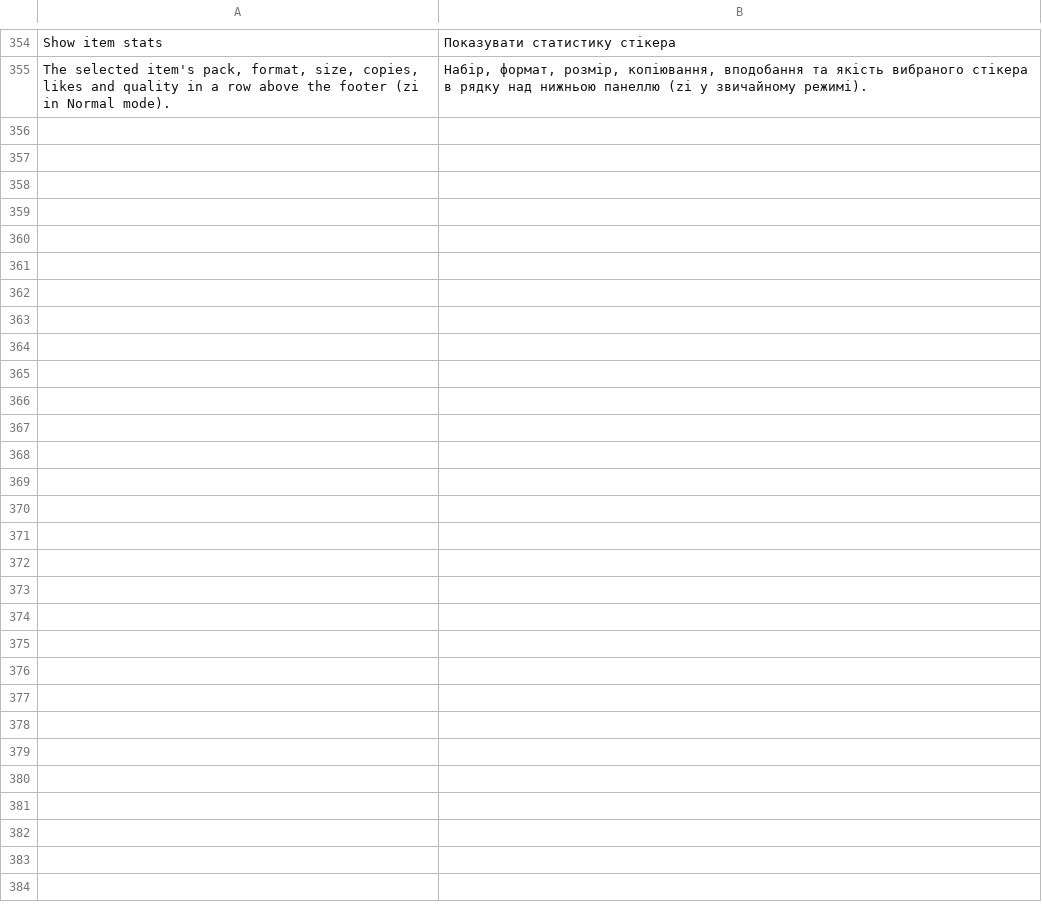
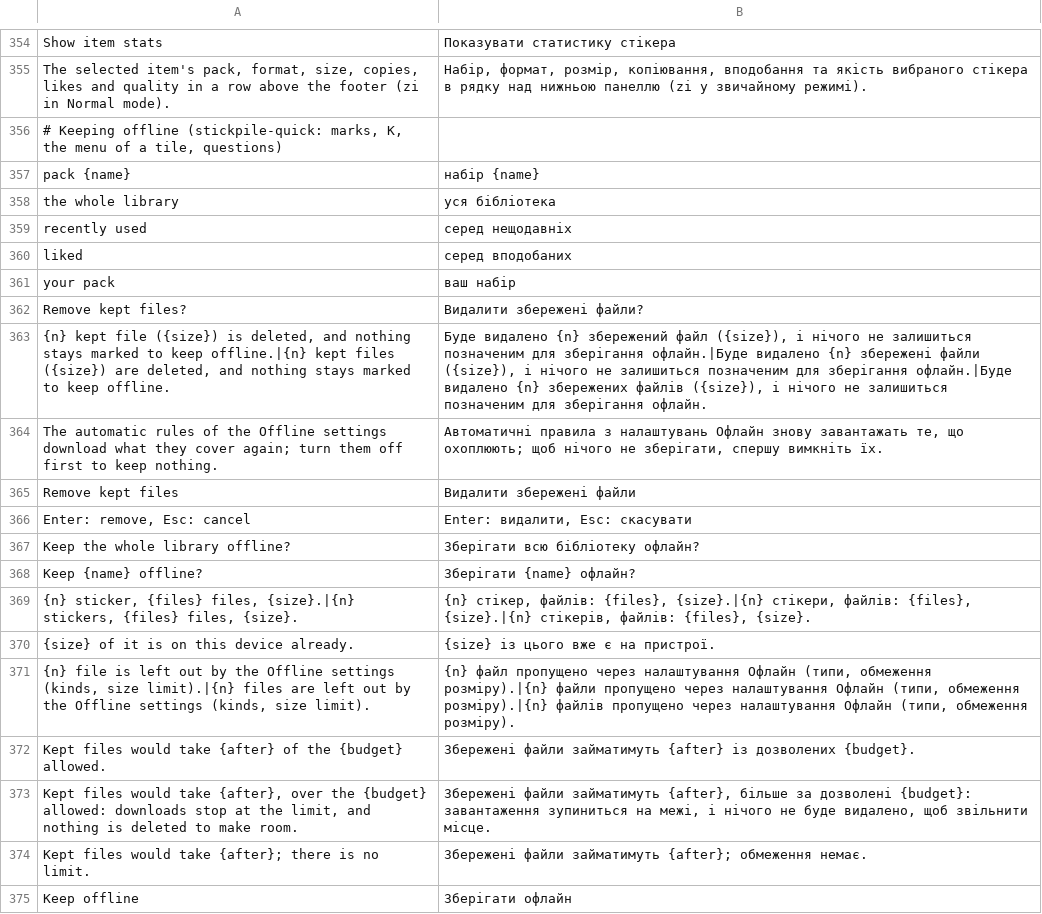
Before and after one commit to Dolfost/stickpile, a TSV file: crates/stickpile-i18n/catalog/uk/desktop.tsv, drawn as a sheet; only a part is shown, gaps mark what is left out; the diff covers the shown part only; the diff names each change by its address in the sheet, - before the commit and + after, or states it on an @@ line.

Commit message:
Keep offline from the popup model: K, the tile menu, marks, questions
K keeps or stops keeping the selected sticker; on the pack list it stops
keeping a kept pack, or asks for the estimate and then the user before
keeping one. The menu of a tile (a right click, the Menu key, Shift+F10)
copies, likes, opens the page and keeps or releases, saying why an item
is kept. The Settings page's library switch and its "Remove kept files"
ask the same way. Tiles get an offline mark: available with
ui.show_offline (zo), dimmed when the server is unreachable and the file
is not on the device. The shells do not run the new commands yet.

```diff
--- a/crates/stickpile-i18n/catalog/uk/desktop.tsv
+++ b/crates/stickpile-i18n/catalog/uk/desktop.tsv
+row 356: # Keeping offline (stickpile-quick: marks, K, the menu of a tile, questions)
+row 357: pack {name} | набір {name}
+row 358: the whole library | уся бібліотека
+row 359: recently used | серед нещодавніх
+row 360: liked | серед вподобаних
+row 361: your pack | ваш набір
+row 362: Remove kept files? | Видалити збережені файли?
+row 363: {n} kept file ({size}) is deleted, and nothing stays marked to keep offline.|{n} kept files ({size}) are deleted, and nothing stays marked to keep offline. | Буде видалено {n} збережений файл ({size}), і нічого не залишиться позначеним для зберігання офлайн.|Буде видалено {n} збережені файли ({size}), і нічого не залишиться позначеним для зберігання офлайн.|Буде видалено {n} збережених файлів ({size}), і нічого не залишиться позначеним для зберігання офлайн.
+row 364: The automatic rules of the Offline settings download what they cover again; turn them off first to keep nothing. | Автоматичні правила з налаштувань Офлайн знову завантажать те, що охоплюють; щоб нічого не зберігати, спершу вимкніть їх.
+row 365: Remove kept files | Видалити збережені файли
+row 366: Enter: remove, Esc: cancel | Enter: видалити, Esc: скасувати
+row 367: Keep the whole library offline? | Зберігати всю бібліотеку офлайн?
+row 368: Keep {name} offline? | Зберігати {name} офлайн?
+row 369: {n} sticker, {files} files, {size}.|{n} stickers, {files} files, {size}. | {n} стікер, файлів: {files}, {size}.|{n} стікери, файлів: {files}, {size}.|{n} стікерів, файлів: {files}, {size}.
+row 370: {size} of it is on this device already. | {size} із цього вже є на пристрої.
+row 371: {n} file is left out by the Offline settings (kinds, size limit).|{n} files are left out by the Offline settings (kinds, size limit). | {n} файл пропущено через налаштування Офлайн (типи, обмеження розміру).|{n} файли пропущено через налаштування Офлайн (типи, обмеження розміру).|{n} файлів пропущено через налаштування Офлайн (типи, обмеження розміру).
+row 372: Kept files would take {after} of the {budget} allowed. | Збережені файли займатимуть {after} із дозволених {budget}.
+row 373: Kept files would take {after}, over the {budget} allowed: downloads stop at the limit, and nothing is deleted to make room. | Збережені файли займатимуть {after}, більше за дозволені {budget}: завантаження зупиниться на межі, і нічого не буде видалено, щоб звільнити місце.
+row 374: Kept files would take {after}; there is no limit. | Збережені файли займатимуть {after}; обмеження немає.
+row 375: Keep offline | Зберігати офлайн
```
Also changed, not shown: 33 added rows elsewhere in this file, 11 other files.
